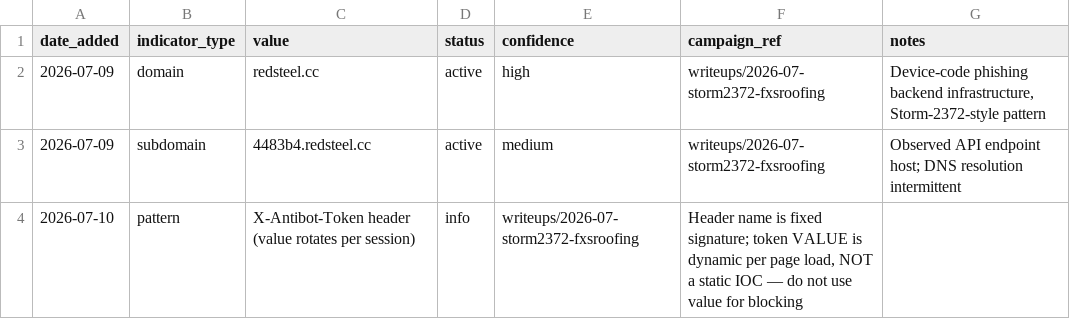
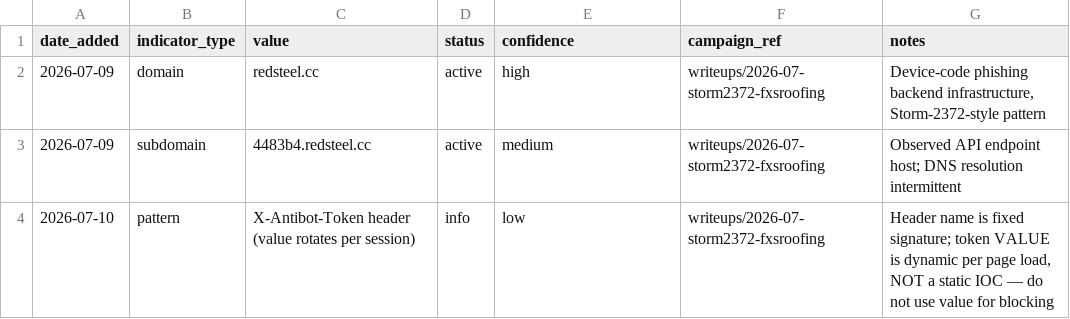
Before and after one commit to Smartlink2k/threat-research, a CSV file: iocs/c2-infrastructure.csv, drawn as a sheet.

Commit message:
Update c2-infrastructure.csv

```diff
--- a/iocs/c2-infrastructure.csv
+++ b/iocs/c2-infrastructure.csv
@@ -3,2 +3,2 @@ date_added,indicator_type,value,status,confidence,campaign_ref,notes
 2026-07-09,subdomain,4483b4.redsteel.cc,active,medium,writeups/2026-07-storm2372-fxsroofing,"Observed API endpoint host; DNS resolution intermittent"
-2026-07-10,pattern,X-Antibot-Token header (value rotates per session),info,writeups/2026-07-storm2372-fxsroofing,"Header name is fixed signature; token VALUE is dynamic per page load, NOT a static IOC — do not use value for blocking"
+2026-07-10,pattern,X-Antibot-Token header (value rotates per session),info,low,writeups/2026-07-storm2372-fxsroofing,"Header name is fixed signature; token VALUE is dynamic per page load, NOT a static IOC — do not use value for blocking"
```
